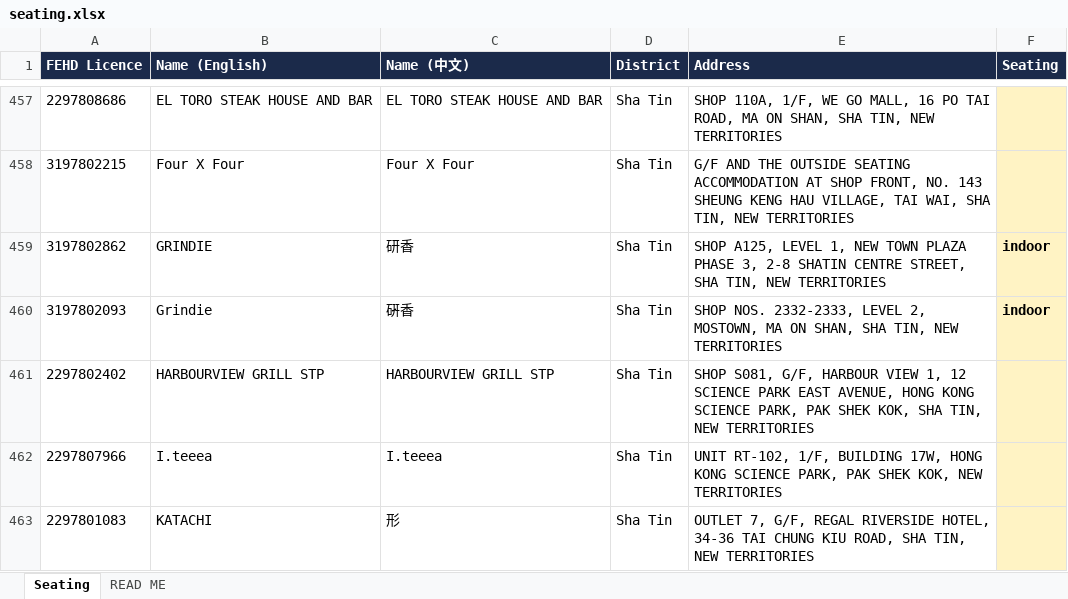
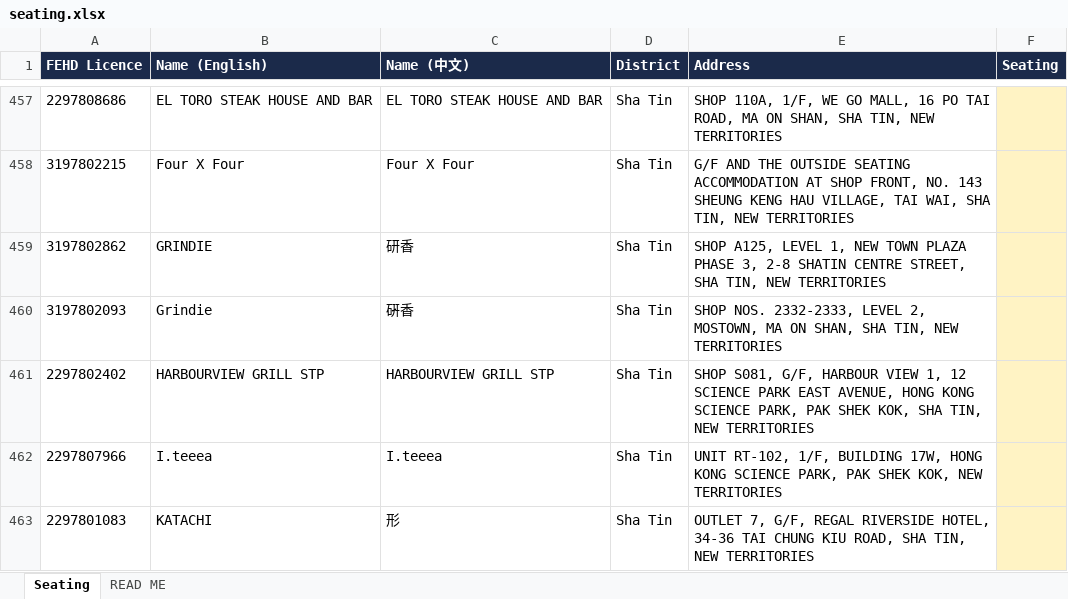
Before and after one commit to markeyhk/paws-plates-data, an Excel workbook: seating.xlsx, sheet Seating, drawn as a sheet; only a part is shown, gaps mark what is left out; values as stored, in another font and other column widths than the file's, no borders; the diff names each change by its address in the sheet, - before the commit and + after, or states it on an @@ line.

```diff
--- a/seating.xlsx (sheet Seating)
+++ b/seating.xlsx (sheet Seating)
-F459:F460 (Seating): indoor
+F459:F460 (Seating): (empty)
```
Also changed, not shown: 1 other file.
